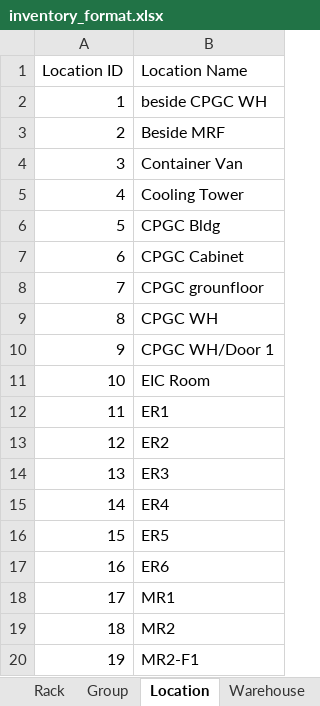
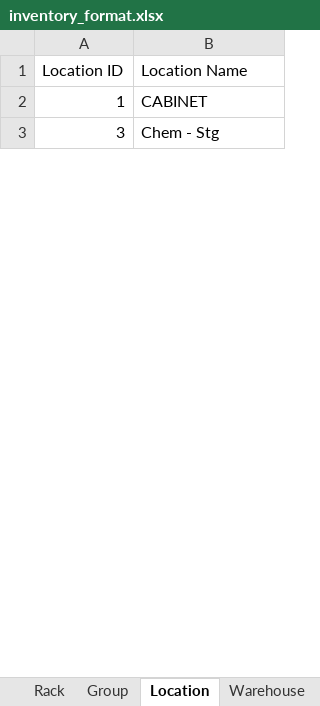
Before and after one commit to JonahBenares/inventory, an Excel workbook: inventory_format.xlsx, sheet Location, drawn as a sheet; only a part is shown; values as stored, in another font and other column widths than the file's, no borders; removed rows and columns are numbered as before the commit, all else as after; the diff covers the shown part only; the diff names each change by its address in the sheet, - before the commit and + after, or states it on an @@ line.

```diff
--- a/inventory_format.xlsx (sheet Location)
+++ b/inventory_format.xlsx (sheet Location)
-B2 (Location Name): beside CPGC WH
+B2 (Location Name): CABINET
-row 3: 2 | Beside MRF
-B3 (Location Name): Container Van
+B3 (Location Name): Chem - Stg
-row 5: 4 | Cooling Tower
-row 6: 5 | CPGC Bldg
-row 7: 6 | CPGC Cabinet
-row 8: 7 | CPGC grounfloor
-row 9: 8 | CPGC WH
-row 10: 9 | CPGC WH/Door 1
-row 11: 10 | EIC Room
-row 12: 11 | ER1
-row 13: 12 | ER2
-row 14: 13 | ER3
-row 15: 14 | ER4
-row 16: 15 | ER5
-row 17: 16 | ER6
-row 18: 17 | MR1
-row 19: 18 | MR2
-row 20: 19 | MR2-F1
```
Also changed, not shown: 150 removed rows and 18 edited cells elsewhere in this sheet, sheet Rack, sheet Group, sheet Category, sheet UOM, sheet Warehouse, begbal_format.xlsx, 2 other files.
